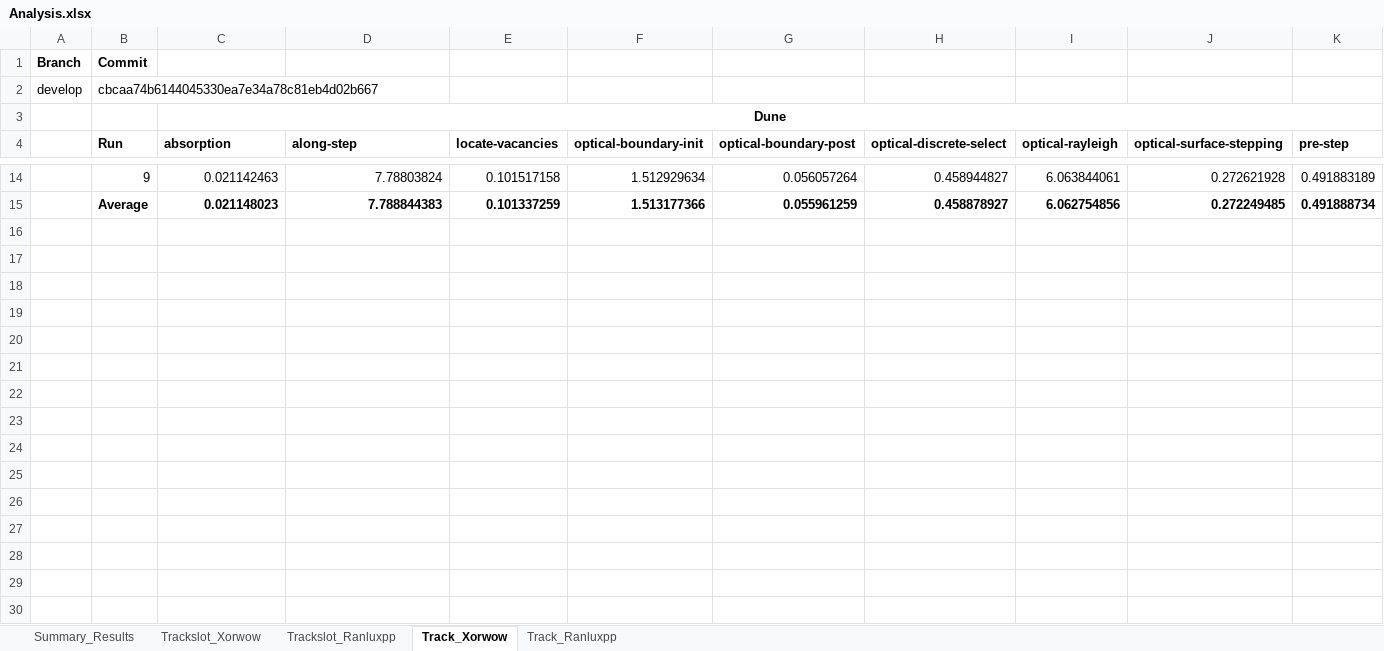
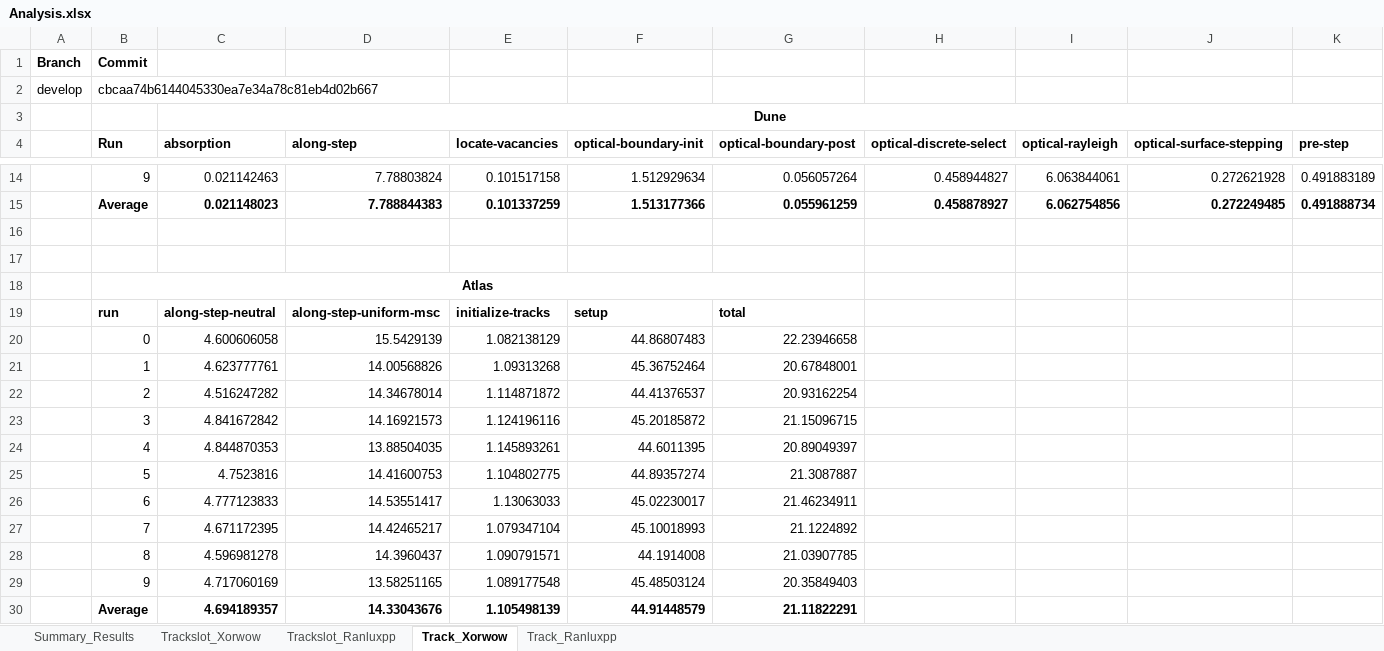
Before and after one commit to davidsgr/celer_analysis, an Excel workbook: Analysis.xlsx, sheet Track_Xorwow, drawn as a sheet; only a part is shown, gaps mark what is left out; values as stored, in another font and other column widths than the file's, no borders; rows hold the shown columns only; the diff names each change by its address in the sheet, - before the commit and + after, or states it on an @@ line.

```diff
--- a/Analysis.xlsx (sheet Track_Xorwow)
+++ b/Analysis.xlsx (sheet Track_Xorwow)
+row 16: (empty)
+row 17: (empty)
+row 18:  | Atlas
+row 19:  | run | along-step-neutral | along-step-uniform-msc | initialize-tracks | setup | total
+row 20:  | 0 | 4.600606058 | 15.5429139 | 1.082138129 | 44.86807483 | 22.23946658
+row 21:  | 1 | 4.623777761 | 14.00568826 | 1.09313268 | 45.36752464 | 20.67848001
+row 22:  | 2 | 4.516247282 | 14.34678014 | 1.114871872 | 44.41376537 | 20.93162254
+row 23:  | 3 | 4.841672842 | 14.16921573 | 1.124196116 | 45.20185872 | 21.15096715
+row 24:  | 4 | 4.844870353 | 13.88504035 | 1.145893261 | 44.6011395 | 20.89049397
+row 25:  | 5 | 4.7523816 | 14.41600753 | 1.104802775 | 44.89357274 | 21.3087887
+row 26:  | 6 | 4.777123833 | 14.53551417 | 1.13063033 | 45.02230017 | 21.46234911
+row 27:  | 7 | 4.671172395 | 14.42465217 | 1.079347104 | 45.10018993 | 21.1224892
+row 28:  | 8 | 4.596981278 | 14.3960437 | 1.090791571 | 44.1914008 | 21.03907785
+row 29:  | 9 | 4.717060169 | 13.58251165 | 1.089177548 | 45.48503124 | 20.35849403
+row 30:  | Average | 4.694189357 | 14.33043676 | 1.105498139 | 44.91448579 | 21.11822291
```
Also changed, not shown: sheet Track_Ranluxpp, sheet Trackslot_Ranluxpp, sheet Trackslot_Xorwow, sheet Summary_Results, 12 other files.
